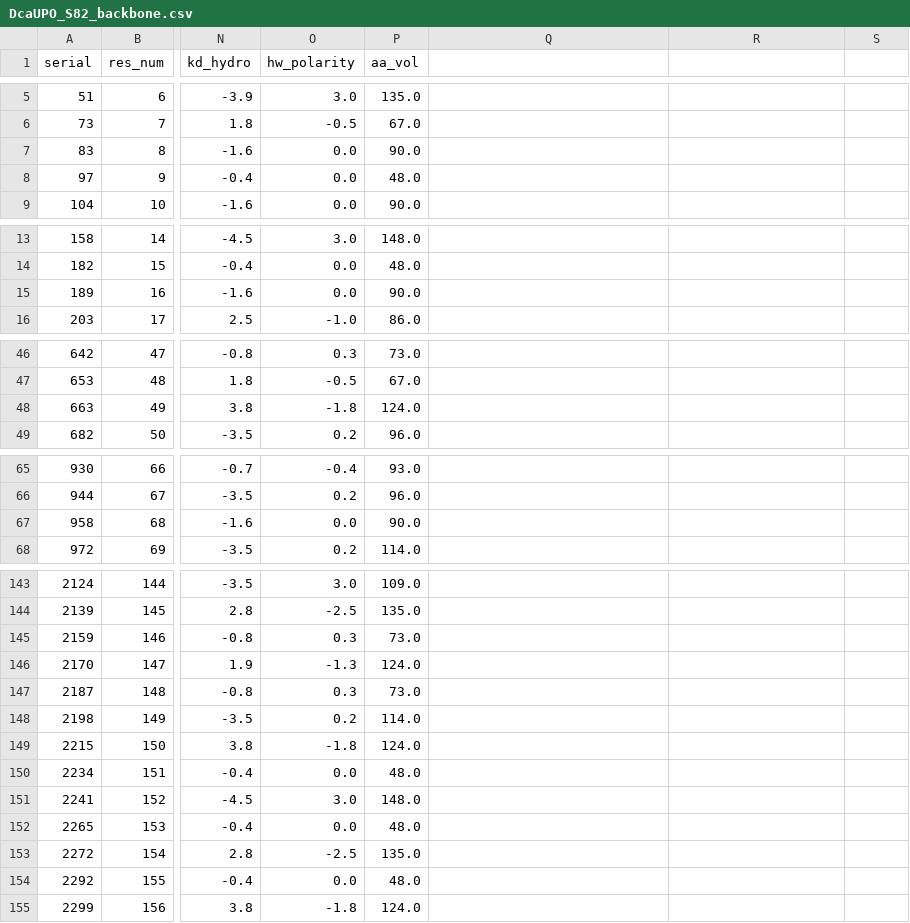
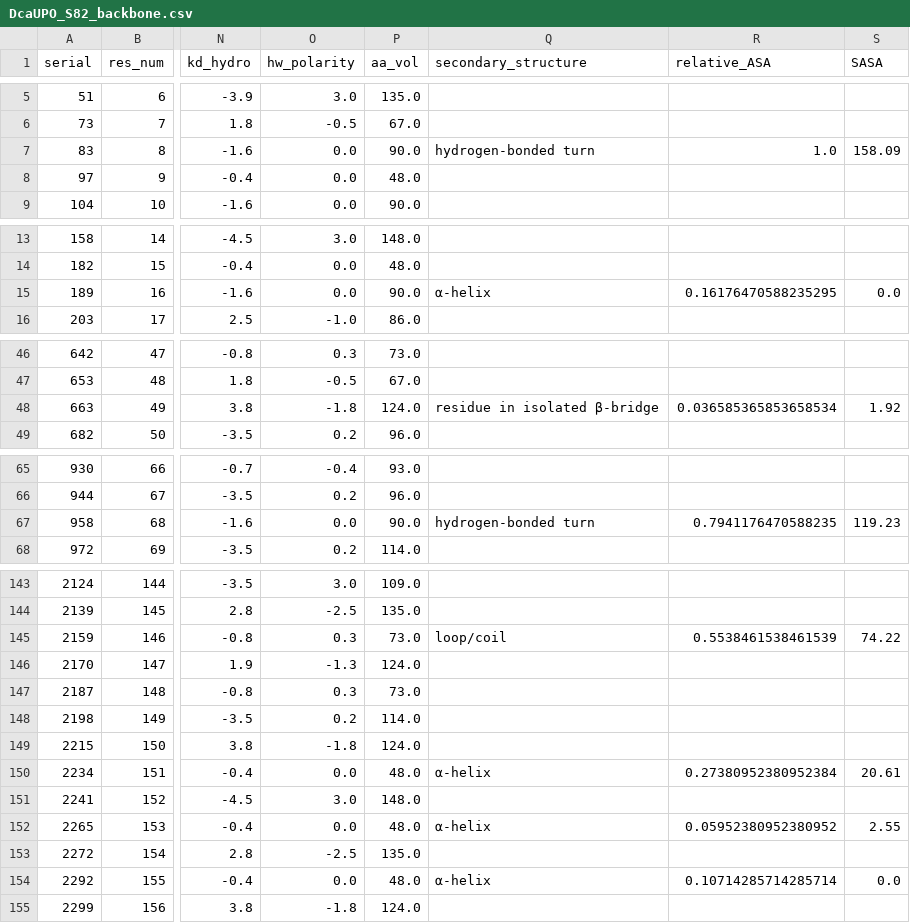
Before and after one commit to chicanagram/agentic-protein-design, a CSV file: examples/pdb/structure_csv/DcaUPO_S82_backbone.csv, drawn as a sheet; only a part is shown, gaps mark what is left out; the diff covers the shown part only; the diff names each change by its address in the sheet, - before the commit and + after, or states it on an @@ line.

Commit message:
improves readability of pocket structural analysis; adds more general structure feature annotations (SASA, secondary structure)

```diff
--- a/examples/pdb/structure_csv/DcaUPO_S82_backbone.csv
+++ b/examples/pdb/structure_csv/DcaUPO_S82_backbone.csv
-Q1: (empty)
+Q1: secondary_structure
-R1: (empty)
+R1: relative_ASA
-S1: (empty)
+S1: SASA
-Q7 (secondary_structure): (empty)
+Q7 (secondary_structure): hydrogen-bonded turn
-R7 (relative_ASA): (empty)
+R7 (relative_ASA): 1.0
-S7 (SASA): (empty)
+S7 (SASA): 158.09
-Q15 (secondary_structure): (empty)
+Q15 (secondary_structure): α-helix
-R15 (relative_ASA): (empty)
+R15 (relative_ASA): 0.16176470588235295
-S15 (SASA): (empty)
+S15 (SASA): 0.0
-Q48 (secondary_structure): (empty)
+Q48 (secondary_structure): residue in isolated β-bridge
-R48 (relative_ASA): (empty)
+R48 (relative_ASA): 0.036585365853658534
-S48 (SASA): (empty)
+S48 (SASA): 1.92
-Q67 (secondary_structure): (empty)
+Q67 (secondary_structure): hydrogen-bonded turn
-R67 (relative_ASA): (empty)
+R67 (relative_ASA): 0.7941176470588235
-S67 (SASA): (empty)
+S67 (SASA): 119.23
-Q145 (secondary_structure): (empty)
+Q145 (secondary_structure): loop/coil
-R145 (relative_ASA): (empty)
+R145 (relative_ASA): 0.5538461538461539
-S145 (SASA): (empty)
+S145 (SASA): 74.22
-Q150 (secondary_structure): (empty)
+Q150 (secondary_structure): α-helix
-R150 (relative_ASA): (empty)
+R150 (relative_ASA): 0.27380952380952384
-S150 (SASA): (empty)
+S150 (SASA): 20.61
-Q152 (secondary_structure): (empty)
+Q152 (secondary_structure): α-helix
-R152 (relative_ASA): (empty)
+R152 (relative_ASA): 0.05952380952380952
-S152 (SASA): (empty)
+S152 (SASA): 2.55
-Q154 (secondary_structure): (empty)
+Q154 (secondary_structure): α-helix
-R154 (relative_ASA): (empty)
+R154 (relative_ASA): 0.10714285714285714
-S154 (SASA): (empty)
+S154 (SASA): 0.0
```
Also changed, not shown: 18 edited cells elsewhere in this file, examples/pdb/structure_csv/CviUPO_S82_backbone.csv, examples/pdb/structure_csv/CviUPO_S82_backbone_bindingpocket.csv, 50 other files.
